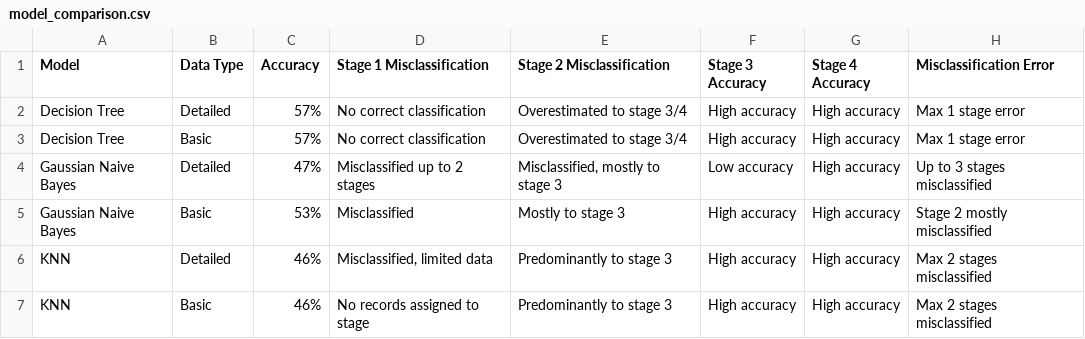
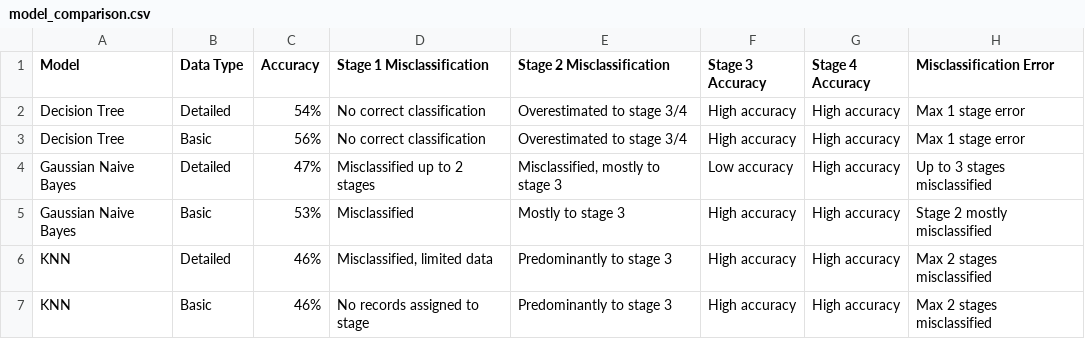
Before and after one commit to filip-kobus/cirhosis-classification-machine-learning, a CSV file: model_comparison.csv, drawn as a sheet.

```diff
--- a/model_comparison.csv
+++ b/model_comparison.csv
@@ -1,4 +1,4 @@
 Model,Data Type,Accuracy,Stage 1 Misclassification,Stage 2 Misclassification,Stage 3 Accuracy,Stage 4 Accuracy,Misclassification Error
-Decision Tree,Detailed,57%,No correct classification,Overestimated to stage 3/4,High accuracy,High accuracy,Max 1 stage error
-Decision Tree,Basic,57%,No correct classification,Overestimated to stage 3/4,High accuracy,High accuracy,Max 1 stage error
+Decision Tree,Detailed,54%,No correct classification,Overestimated to stage 3/4,High accuracy,High accuracy,Max 1 stage error
+Decision Tree,Basic,56%,No correct classification,Overestimated to stage 3/4,High accuracy,High accuracy,Max 1 stage error
 Gaussian Naive Bayes,Detailed,47%,Misclassified up to 2 stages,"Misclassified, mostly to stage 3",Low accuracy,High accuracy,Up to 3 stages misclassified
```
Also changed, not shown: 1 other file.
